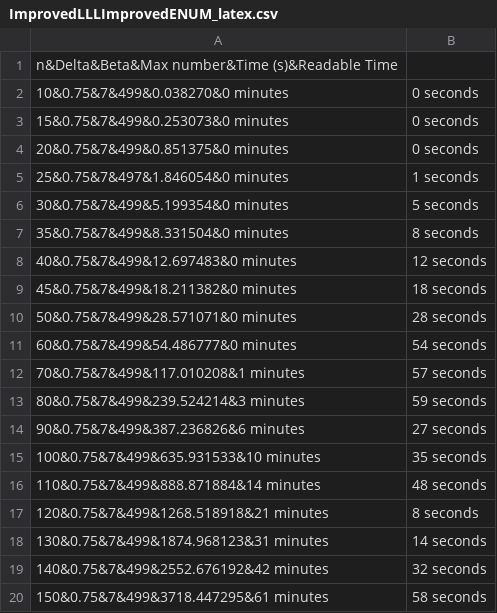
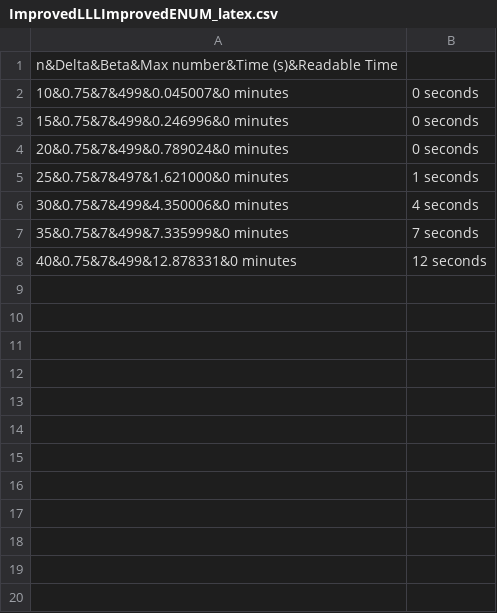
Before and after one commit to LawlietIW/Implementation_of_BKZ_and_other_algorithms, a CSV file: Code/TestingSpeed/Timing/IL_IE/ImprovedLLLImprovedENUM_latex.csv, drawn as a sheet.

```diff
--- a/Code/TestingSpeed/Timing/IL_IE/ImprovedLLLImprovedENUM_latex.csv
+++ b/Code/TestingSpeed/Timing/IL_IE/ImprovedLLLImprovedENUM_latex.csv
@@ -1,20 +1,8 @@
 n&Delta&Beta&Max number&Time (s)&Readable Time
-10&0.75&7&499&0.038270&0 minutes, 0 seconds
-15&0.75&7&499&0.253073&0 minutes, 0 seconds
-20&0.75&7&499&0.851375&0 minutes, 0 seconds
-25&0.75&7&497&1.846054&0 minutes, 1 seconds
-30&0.75&7&499&5.199354&0 minutes, 5 seconds
-35&0.75&7&499&8.331504&0 minutes, 8 seconds
-40&0.75&7&499&12.697483&0 minutes, 12 seconds
-45&0.75&7&499&18.211382&0 minutes, 18 seconds
-50&0.75&7&499&28.571071&0 minutes, 28 seconds
-60&0.75&7&499&54.486777&0 minutes, 54 seconds
-70&0.75&7&499&117.010208&1 minutes, 57 seconds
-80&0.75&7&499&239.524214&3 minutes, 59 seconds
-90&0.75&7&499&387.236826&6 minutes, 27 seconds
-100&0.75&7&499&635.931533&10 minutes, 35 seconds
-110&0.75&7&499&888.871884&14 minutes, 48 seconds
-120&0.75&7&499&1268.518918&21 minutes, 8 seconds
-130&0.75&7&499&1874.968123&31 minutes, 14 seconds
-140&0.75&7&499&2552.676192&42 minutes, 32 seconds
-150&0.75&7&499&3718.447295&61 minutes, 58 seconds
+10&0.75&7&499&0.045007&0 minutes, 0 seconds
+15&0.75&7&499&0.246996&0 minutes, 0 seconds
+20&0.75&7&499&0.789024&0 minutes, 0 seconds
+25&0.75&7&497&1.621000&0 minutes, 1 seconds
+30&0.75&7&499&4.350006&0 minutes, 4 seconds
+35&0.75&7&499&7.335999&0 minutes, 7 seconds
+40&0.75&7&499&12.878331&0 minutes, 12 seconds
```
Also changed, not shown: Code/TestingSpeed/Timing/IL_IE/ENUM_times_latex.csv, Code/TestingSpeed/Timing/IL_IE/ENUM_times_readable.csv, 15 other files.
